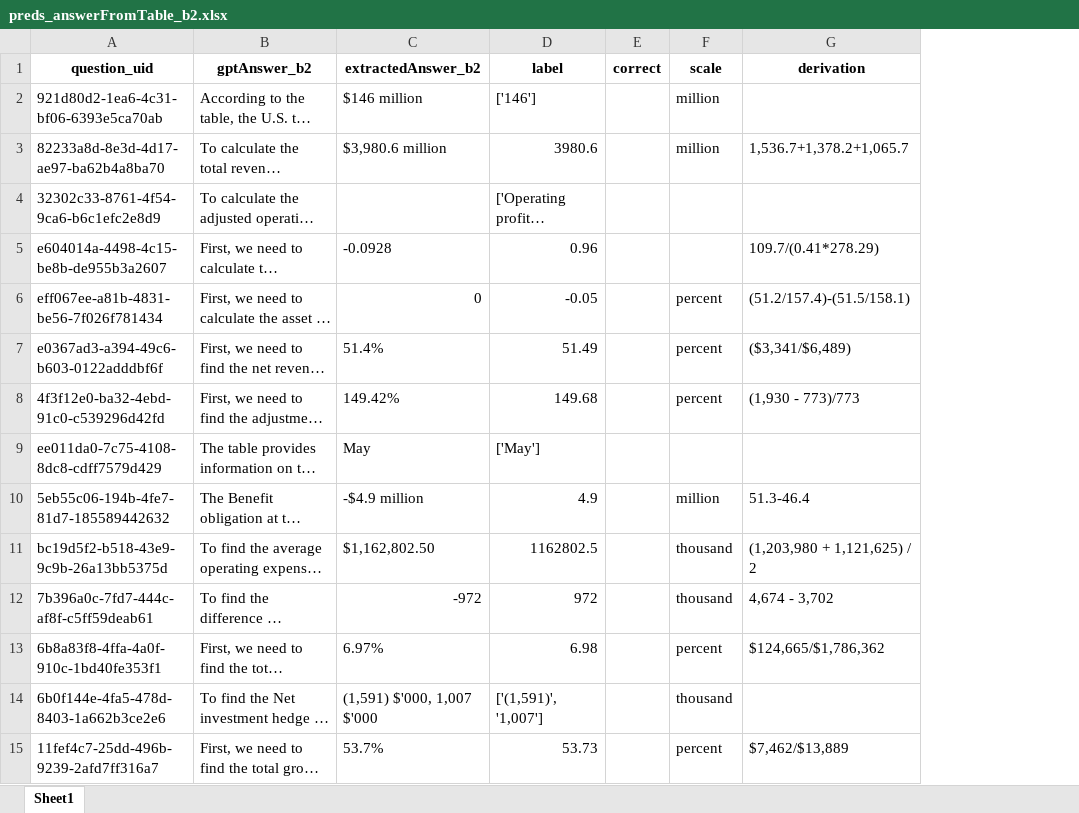
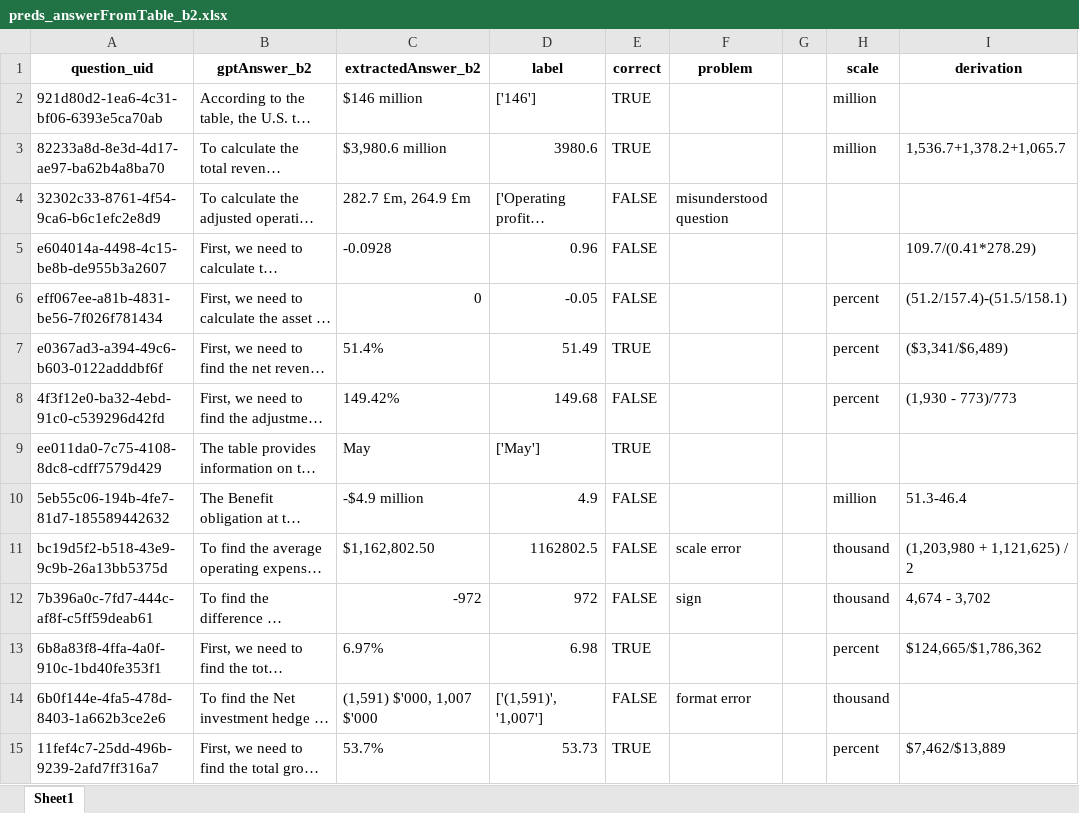
Before and after one commit to schlueter-m/llmSeminar, an Excel workbook: data/predictions/preds_answerFromTable_b2.xlsx, sheet Sheet1, drawn as a sheet; only a part is shown; long unchanged cells end in …; values as stored, in another font and other column widths than the file's, no borders; the diff covers the shown part only; the diff names each change by its address in the sheet, - before the commit and + after, or states it on an @@ line.

Commit message:
evaluation of answers

```diff
--- a/data/predictions/preds_answerFromTable_b2.xlsx (sheet Sheet1)
+++ b/data/predictions/preds_answerFromTable_b2.xlsx (sheet Sheet1)
+column F (problem), rows 4-14: misunderstood question |  |  |  |  |  |  | scale error | sign |  | format error
+column G, empty
-E2:E3 (correct): (empty)
+E2:E3 (correct): TRUE
-C4 (extractedAnswer_b2): (empty)
+C4 (extractedAnswer_b2): 282.7 £m, 264.9 £m
-E4:E6 (correct): (empty)
+E4:E6 (correct): FALSE
-E7 (correct): (empty)
+E7 (correct): TRUE
-E8 (correct): (empty)
+E8 (correct): FALSE
-E9 (correct): (empty)
+E9 (correct): TRUE
-E10:E12 (correct): (empty)
+E10:E12 (correct): FALSE
-E13 (correct): (empty)
+E13 (correct): TRUE
-E14 (correct): (empty)
+E14 (correct): FALSE
-E15 (correct): (empty)
+E15 (correct): TRUE
```
Also changed, not shown: 87 edited cells elsewhere in this sheet.
